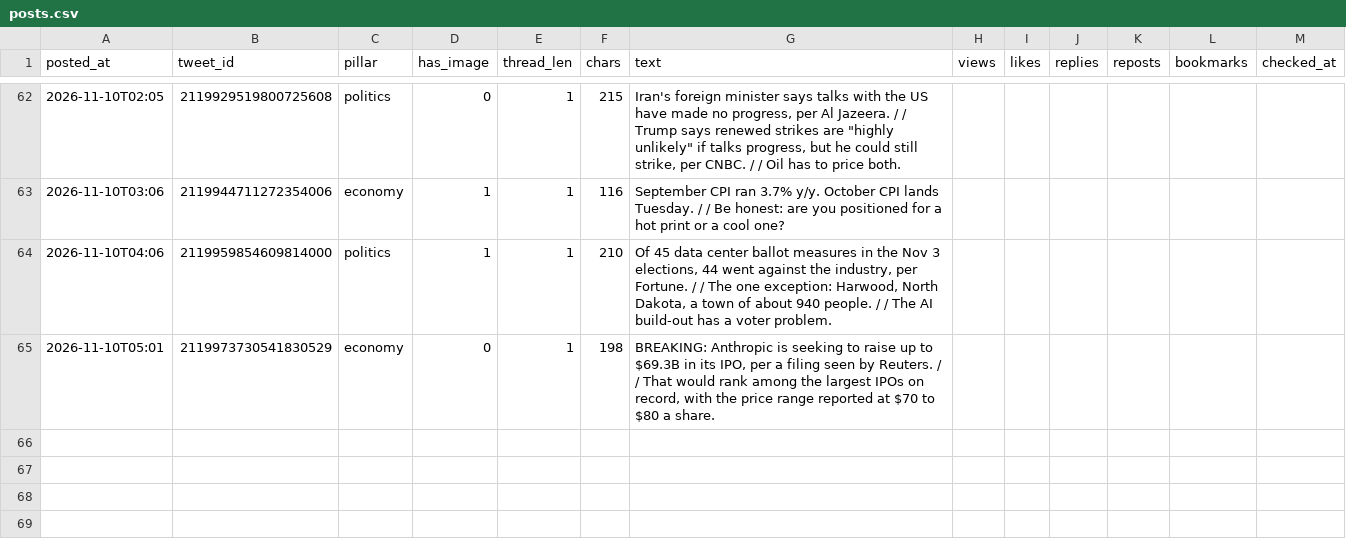
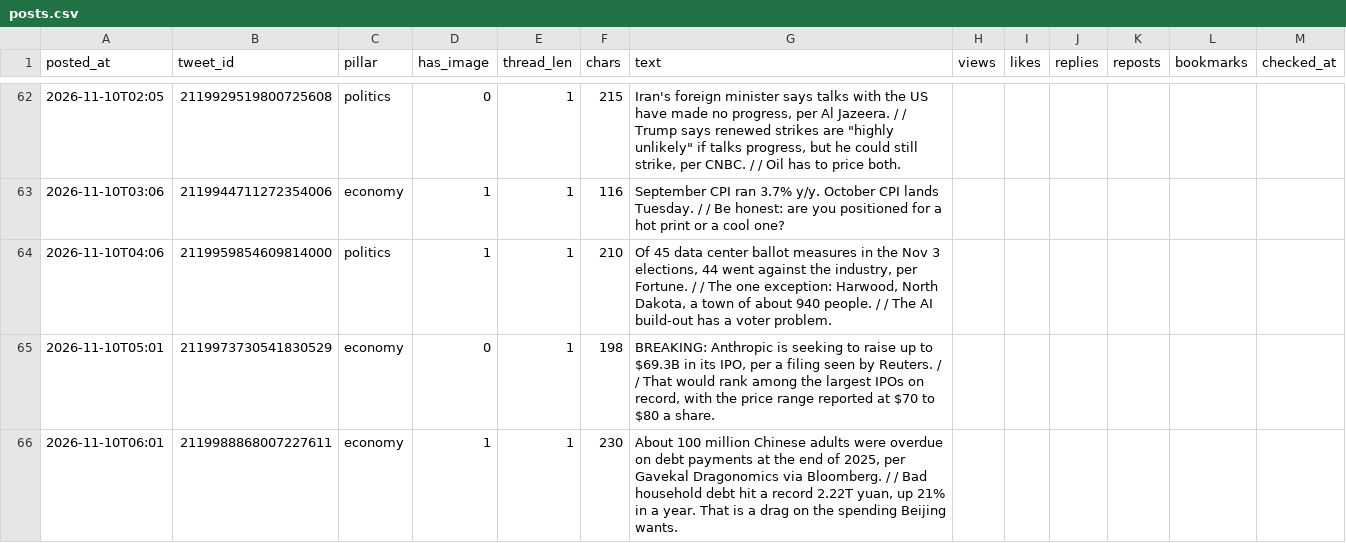
Before and after one commit to issambkkal/x-meme-desk, a CSV file: analytics/posts.csv, drawn as a sheet; only a part is shown, gaps mark what is left out.

```diff
--- a/analytics/posts.csv
+++ b/analytics/posts.csv
@@ -65 +65,2 @@ posted_at,tweet_id,pillar,has_image,thread_len,chars,text,views,likes,replies,re
 2026-11-10T05:01,2119973730541830529,economy,0,1,198,"BREAKING: Anthropic is seeking to raise up to $69.3B in its IPO, per a filing seen by Reuters. /  / That would rank among the largest IPOs on record, with the price range reported at $70 to $80 a share.",,,,,,
+2026-11-10T06:01,2119988868007227611,economy,1,1,230,"About 100 million Chinese adults were overdue on debt payments at the end of 2025, per Gavekal Dragonomics via Bloomberg. /  / Bad household debt hit a record 2.22T yuan, up 21% in a year. That is a drag on the spending Beijing wants.",,,,,,
```
Also changed, not shown: 3 other files.
